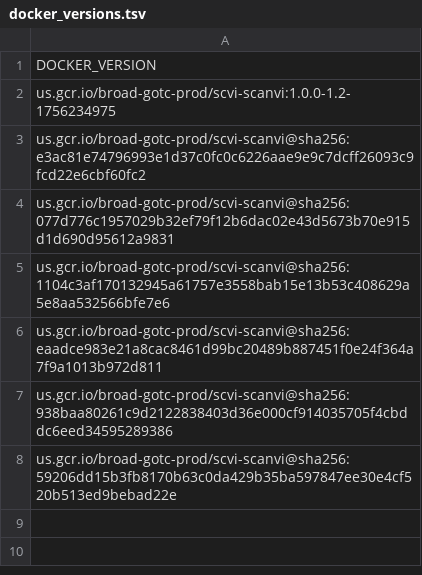
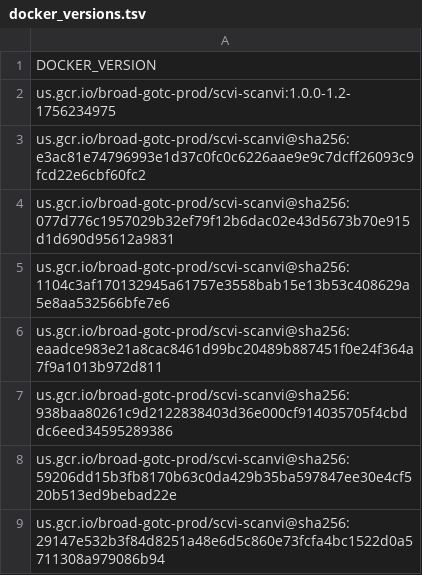
Before and after one commit to broadinstitute/warp-tools, a TSV file: 3rd-party-tools/scvi-scanvi/docker_versions.tsv, drawn as a sheet; the diff names each change by its address in the sheet, - before the commit and + after, or states it on an @@ line.

```diff
--- a/3rd-party-tools/scvi-scanvi/docker_versions.tsv
+++ b/3rd-party-tools/scvi-scanvi/docker_versions.tsv
+row 9: us.gcr.io/broad-gotc-prod/scvi-scanvi@sha256:29147e532b3f84d8251a48e6d5c860e73fcfa4bc1522d0a5711308a979086b94
```
Also changed, not shown: 2 other files.
